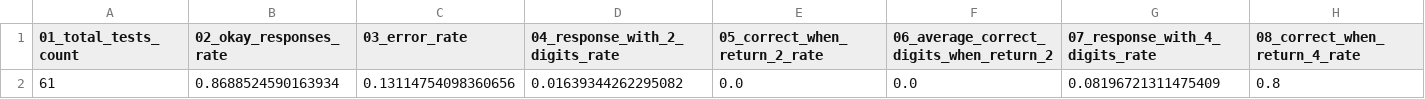
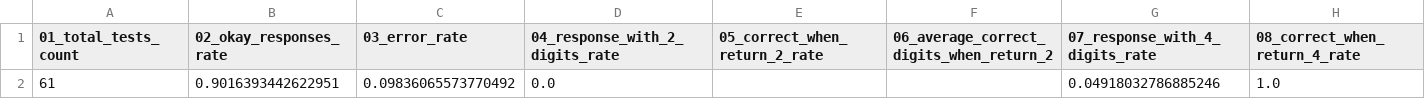
Before and after one commit to mendilerner/hs-classifier-evluation, a CSV file: metrics.csv, drawn as a sheet; only a part is shown; the diff covers the shown part only; the diff names each change by its address in the sheet, - before the commit and + after, or states it on an @@ line.

```diff
--- a/metrics.csv
+++ b/metrics.csv
-B2 (02_okay_responses_rate): 0.8688524590163934
+B2 (02_okay_responses_rate): 0.9016393442622951
-C2 (03_error_rate): 0.13114754098360656
+C2 (03_error_rate): 0.09836065573770492
-D2 (04_response_with_2_digits_rate): 0.01639344262295082
+D2 (04_response_with_2_digits_rate): 0.0
-E2 (05_correct_when_return_2_rate): 0.0
+E2 (05_correct_when_return_2_rate): (empty)
-F2: 0.0
+F2: (empty)
-G2 (07_response_with_4_digits_rate): 0.08196721311475409
+G2 (07_response_with_4_digits_rate): 0.04918032786885246
-H2 (08_correct_when_return_4_rate): 0.8
+H2 (08_correct_when_return_4_rate): 1.0
```
Also changed, not shown: 16 edited cells elsewhere in this file, classification-results.csv, 2 other files.
